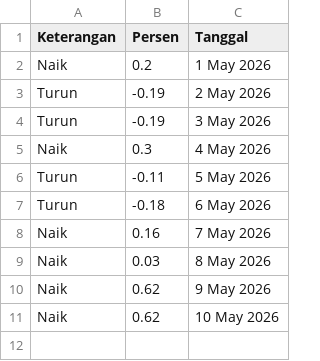
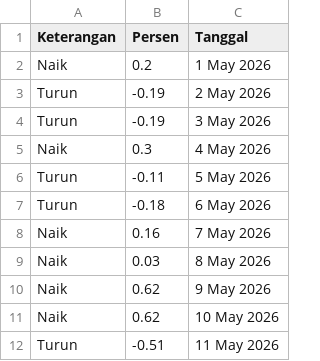
Before and after one commit to magnileat/hargaemas, a CSV file: perkiraan_May_2026.csv, drawn as a sheet; the diff names each change by its address in the sheet, - before the commit and + after, or states it on an @@ line.

Commit message:
Update via Shortcut

```diff
--- a/perkiraan_May_2026.csv
+++ b/perkiraan_May_2026.csv
+row 12: Turun | -0.51 | 11 May 2026
```
